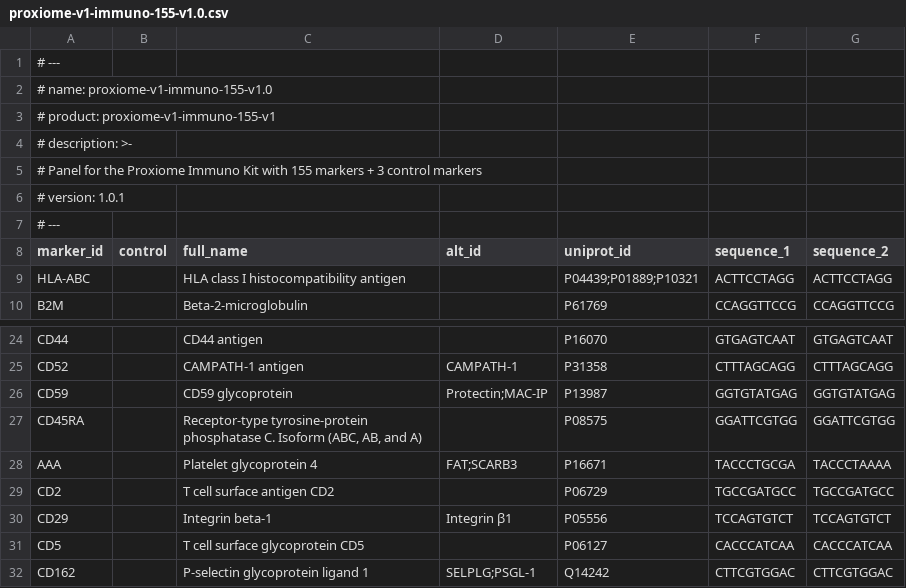
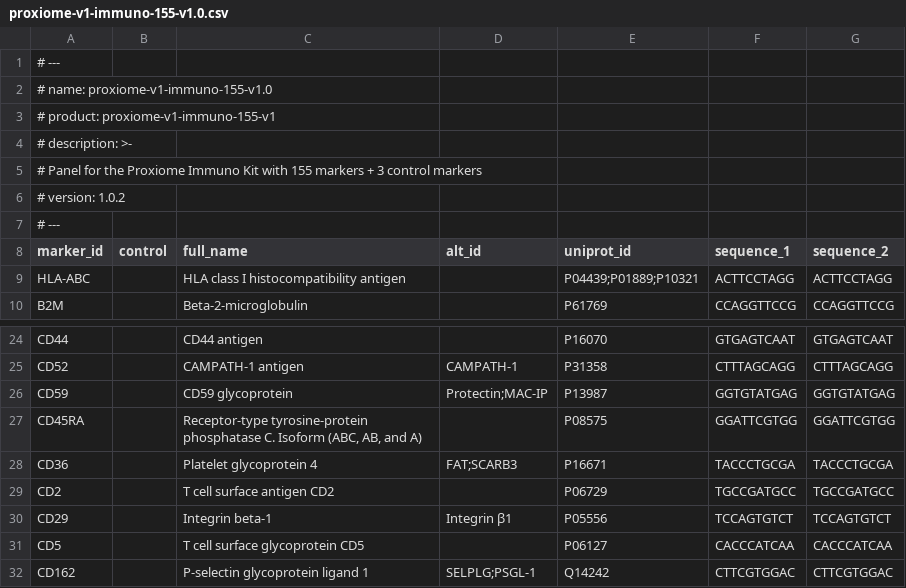
Before and after one commit to PixelgenTechnologies/pixelator, a CSV file: src/pixelator/pna/resources/panels/proxiome-v1-immuno-155-v1.0.csv, drawn as a sheet; only a part is shown, gaps mark what is left out.

Commit message:
Revert "Illegal panel update"
This reverts commit 79e9cca8298911573dfea04484899348f1b5a2fa.

```diff
--- a/src/pixelator/pna/resources/panels/proxiome-v1-immuno-155-v1.0.csv
+++ b/src/pixelator/pna/resources/panels/proxiome-v1-immuno-155-v1.0.csv
@@ -5,3 +5,3 @@
 #     Panel for the Proxiome Immuno Kit with 155 markers + 3 control markers
-# version: 1.0.1
+# version: 1.0.2
 # ---
@@ -27,3 +27,3 @@ CD59,,CD59 glycoprotein,Protectin;MAC-IP,P13987,GGTGTATGAG,GGTGTATGAG
 CD45RA,,"Receptor-type tyrosine-protein phosphatase C. Isoform (ABC, AB, and A)",,P08575,GGATTCGTGG,GGATTCGTGG
-AAA,,Platelet glycoprotein 4,FAT;SCARB3,P16671,TACCCTGCGA,TACCCTAAAA
+CD36,,Platelet glycoprotein 4,FAT;SCARB3,P16671,TACCCTGCGA,TACCCTGCGA
 CD2,,T cell surface antigen CD2,,P06729,TGCCGATGCC,TGCCGATGCC
```
